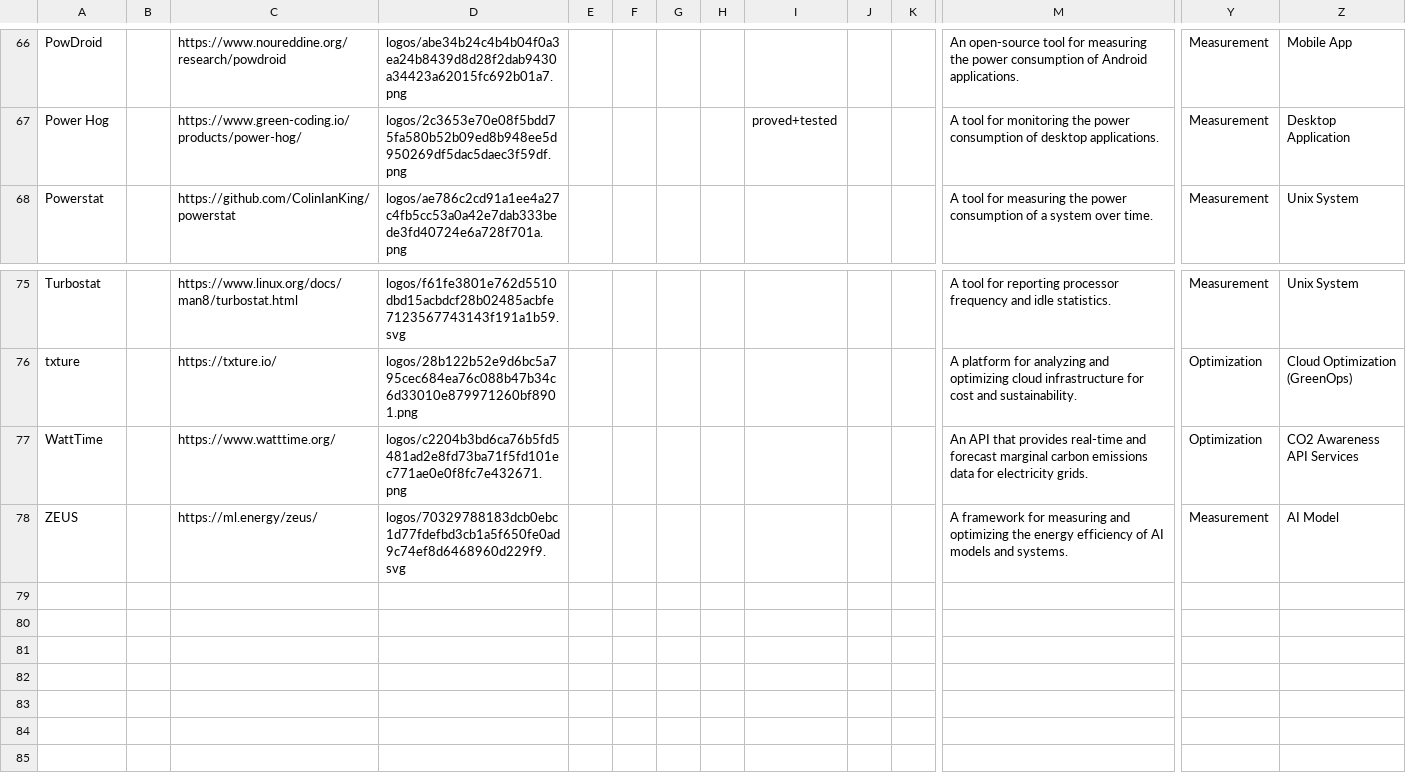
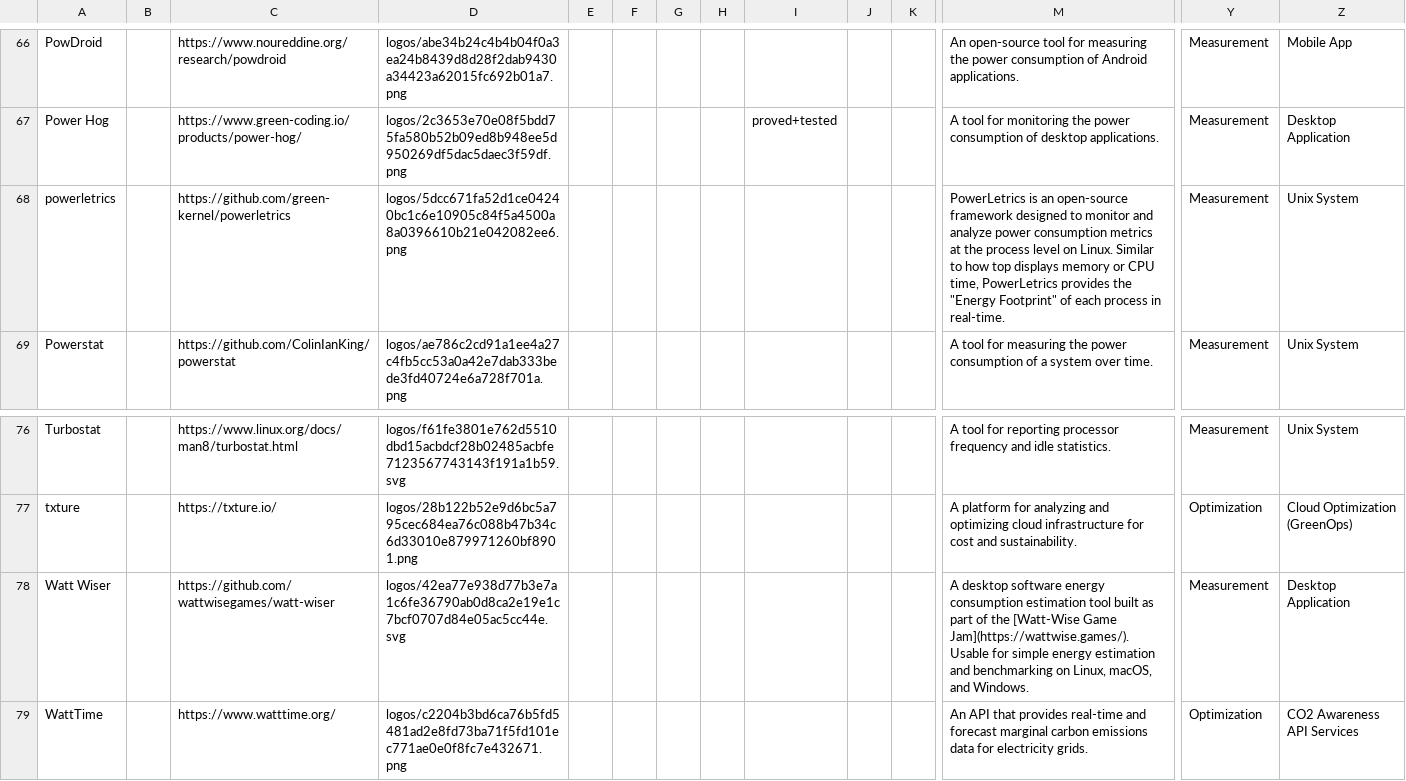
Before and after one commit to davidkopp/green-software-landscape, a CSV file: docs/items.csv, drawn as a sheet; only a part is shown, gaps mark what is left out; the shorter side is filled out with more unchanged rows; rows hold the shown columns only; the diff names each change by its address in the sheet, - before the commit and + after, or states it on an @@ line.

```diff
--- a/docs/items.csv
+++ b/docs/items.csv
+row 68: powerletrics |  | https://github.com/green-kernel/powerletrics | logos/5dcc671fa52d1ce04240bc1c6e10905c84f5a4500a8a0396610b21e042082ee6.png |  |  |  |  |  |  |  | PowerLetrics is an open-source framework designed to monitor and analyze power consumption metrics at the process level on Linux. Similar to how top displays memory or CPU time, PowerLetrics provides the "Energy Footprint" of each process in real-time. | Measurement | Unix System
+row 78: Watt Wiser |  | https://github.com/wattwisegames/watt-wiser | logos/42ea77e938d77b3e7a1c6fe36790ab0d8ca2e19e1c7bcf0707d84e05ac5cc44e.svg |  |  |  |  |  |  |  | A desktop software energy consumption estimation tool built as part of the [Watt-Wise Game Jam](https://wattwise.games/). Usable for simple energy estimation and benchmarking on Linux, macOS, and Windows. | Measurement | Desktop Application
```
Also changed, not shown: 32 other files.
